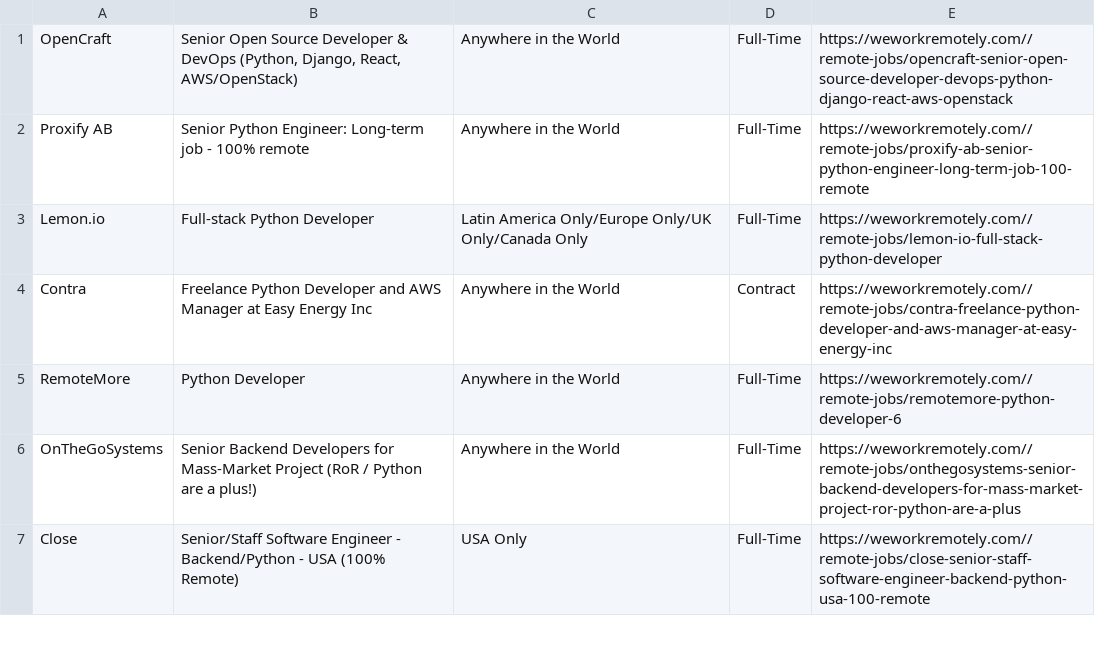
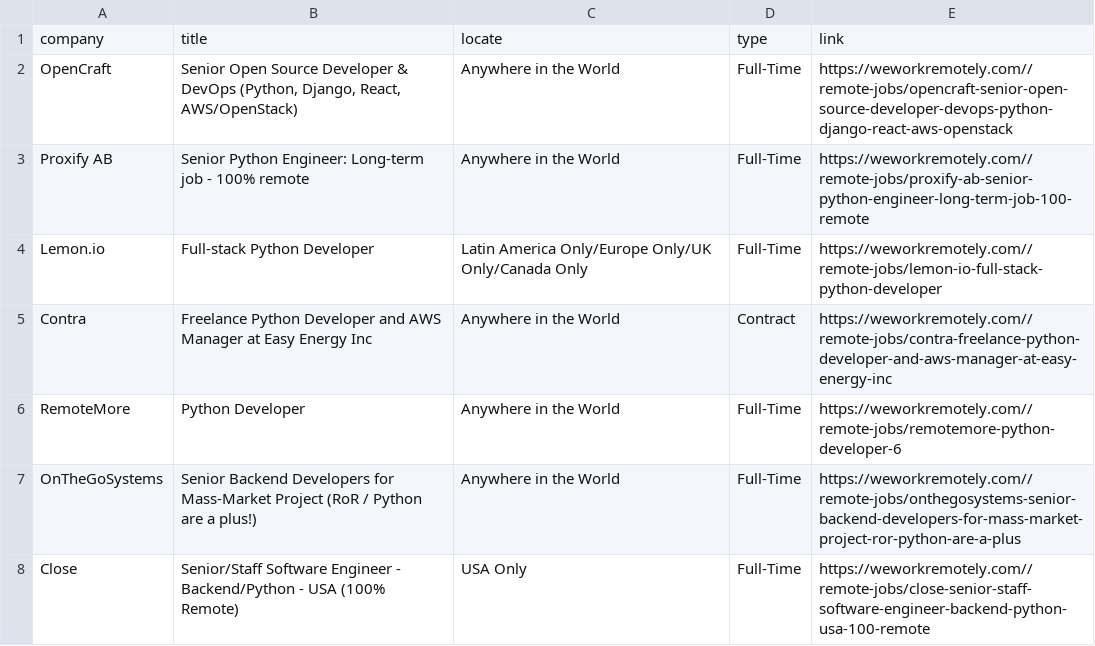
Before and after one commit to jh0152park/python-web-scraping-study, a CSV file: jh0152park/python_job_list.csv, drawn as a sheet; only a part is shown; the diff covers the shown part only.

```diff
--- a/jh0152park/python_job_list.csv
+++ b/jh0152park/python_job_list.csv
@@ -1 +1,2 @@
+company,title,locate,type,link
 OpenCraft,"Senior Open Source Developer & DevOps (Python, Django, React, AWS/OpenStack)",Anywhere in the World,Full-Time,https://weworkremotely.com//remote-jobs/opencraft-senior-open-source-developer-devops-python-django-react-aws-openstack
```
Also changed, not shown: 2 added rows, 2 removed rows and 36 moved rows elsewhere in this file, 5 other files.
